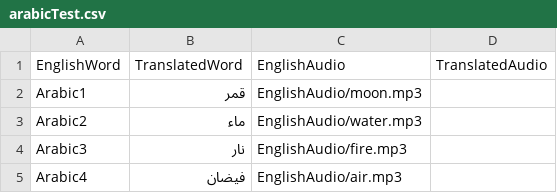
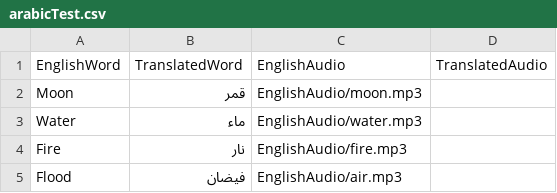
Before and after one commit to williamphoenix/speakEasy, a CSV file: arabicTest.csv, drawn as a sheet.

```diff
--- a/arabicTest.csv
+++ b/arabicTest.csv
@@ -1,5 +1,5 @@
 EnglishWord,TranslatedWord,EnglishAudio,TranslatedAudio
-Arabic1,قمر,EnglishAudio/moon.mp3,
-Arabic2,ماء,EnglishAudio/water.mp3,
-Arabic3,نار,EnglishAudio/fire.mp3,
-Arabic4,فيضان,EnglishAudio/air.mp3,
+Moon,قمر,EnglishAudio/moon.mp3,
+Water,ماء,EnglishAudio/water.mp3,
+Fire,نار,EnglishAudio/fire.mp3,
+Flood,فيضان,EnglishAudio/air.mp3,
```
Also changed, not shown: 2 other files.
